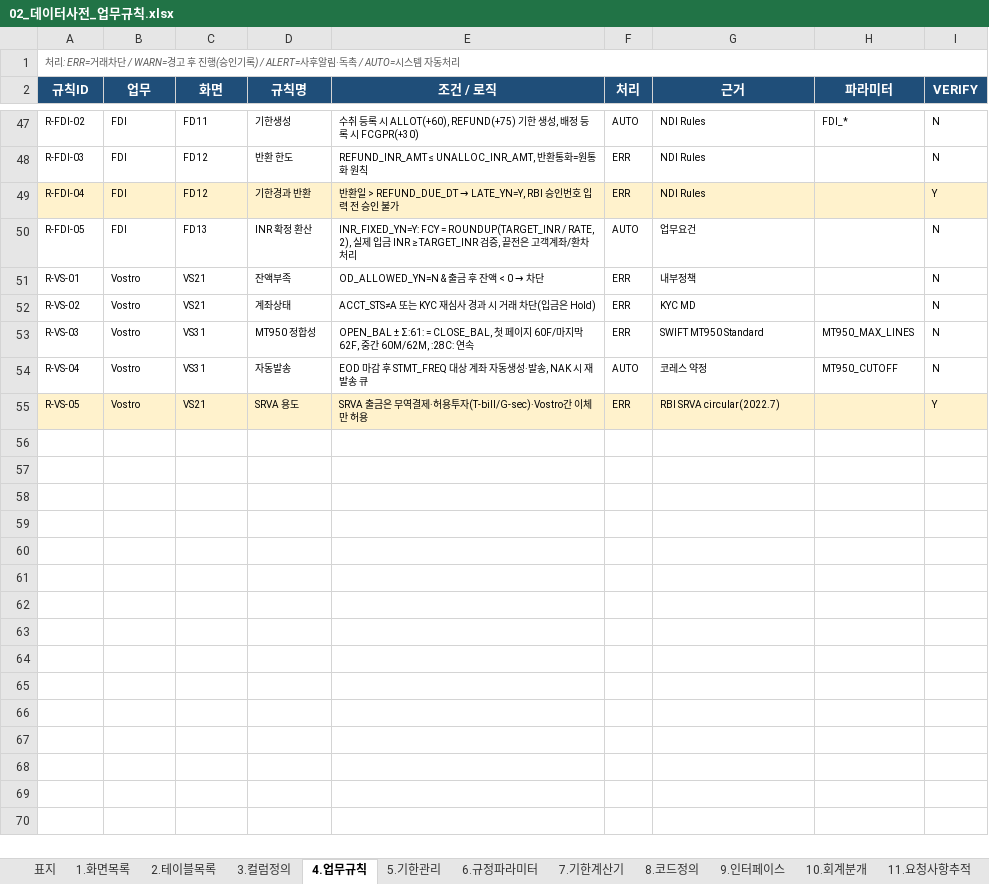
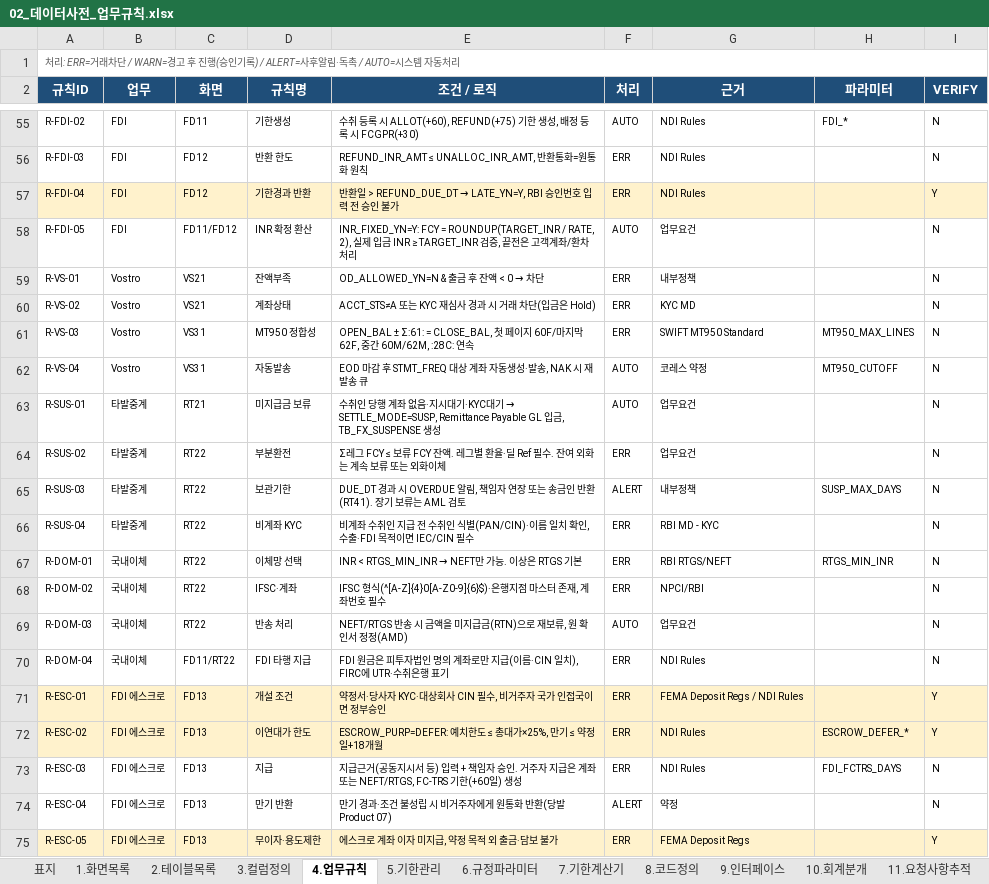
Before and after one commit to bellrubytiger-eng/Tradefinance, an Excel workbook: docs/02_데이터사전_업무규칙.xlsx, sheet 4.업무규칙, drawn as a sheet; only a part is shown, gaps mark what is left out; the shorter side is filled out with more unchanged rows; values as stored, in another font and other column widths than the file's, no borders; charts and pictures not drawn; addresses are those after the commit; the diff covers the shown part only; the diff names each change by its address in the sheet, - before the commit and + after, or states it on an @@ line.

```diff
--- a/docs/02_데이터사전_업무규칙.xlsx (sheet 4.업무규칙)
+++ b/docs/02_데이터사전_업무규칙.xlsx (sheet 4.업무규칙)
-C58 (화면): FD13
+C58 (화면): FD11/FD12
+row 63: R-SUS-01 | 타발중계 | RT21 | 미지급금 보류 | 수취인 당행 계좌 없음·지시대기·KYC대기 → SETTLE_MODE=SUSP, Remittance Payable GL 입금, TB_FX_SUSPENSE 생성 | AUTO | 업무요건 |  | N
+row 64: R-SUS-02 | 타발중계 | RT22 | 부분환전 | Σ레그 FCY ≤ 보류 FCY 잔액. 레그별 환율·딜 Ref 필수. 잔여 외화는 계속 보류 또는 외화이체 | ERR | 업무요건 |  | N
+row 65: R-SUS-03 | 타발중계 | RT22 | 보관기한 | DUE_DT 경과 시 OVERDUE 알림, 책임자 연장 또는 송금인 반환(RT41). 장기 보류는 AML 검토 | ALERT | 내부정책 | SUSP_MAX_DAYS | N
+row 66: R-SUS-04 | 타발중계 | RT22 | 비계좌 KYC | 비계좌 수취인 지급 전 수취인 식별(PAN/CIN)·이름 일치 확인, 수출·FDI 목적이면 IEC/CIN 필수 | ERR | RBI MD - KYC |  | N
+row 67: R-DOM-01 | 국내이체 | RT22 | 이체망 선택 | INR < RTGS_MIN_INR → NEFT만 가능. 이상은 RTGS 기본 | ERR | RBI RTGS/NEFT | RTGS_MIN_INR | N
+row 68: R-DOM-02 | 국내이체 | RT22 | IFSC·계좌 | IFSC 형식(^[A-Z]{4}0[A-Z0-9]{6}$)·은행지점 마스터 존재, 계좌번호 필수 | ERR | NPCI/RBI |  | N
+row 69: R-DOM-03 | 국내이체 | RT22 | 반송 처리 | NEFT/RTGS 반송 시 금액을 미지급금(RTN)으로 재보류, 원 확인서 정정(AMD) | AUTO | 업무요건 |  | N
+row 70: R-DOM-04 | 국내이체 | FD11/RT22 | FDI 타행 지급 | FDI 원금은 피투자법인 명의 계좌로만 지급(이름·CIN 일치), FIRC에 UTR·수취은행 표기 | ERR | NDI Rules |  | N
+row 71: R-ESC-01 | FDI 에스크로 | FD13 | 개설 조건 | 약정서·당사자 KYC·대상회사 CIN 필수, 비거주자 국가 인접국이면 정부승인 | ERR | FEMA Deposit Regs / NDI Rules |  | Y
+row 72: R-ESC-02 | FDI 에스크로 | FD13 | 이연대가 한도 | ESCROW_PURP=DEFER: 예치한도 ≤ 총대가×25%, 만기 ≤ 약정일+18개월 | ERR | NDI Rules | ESCROW_DEFER_* | Y
+row 73: R-ESC-03 | FDI 에스크로 | FD13 | 지급 | 지급근거(공동지시서 등) 입력 + 책임자 승인. 거주자 지급은 계좌 또는 NEFT/RTGS, FC-TRS 기한(+60일) 생성 | ERR | NDI Rules | FDI_FCTRS_DAYS | N
+row 74: R-ESC-04 | FDI 에스크로 | FD13 | 만기 반환 | 만기 경과·조건 불성립 시 비거주자에게 원통화 반환(당발 Product 07) | ALERT | 약정 |  | N
+row 75: R-ESC-05 | FDI 에스크로 | FD13 | 무이자·용도제한 | 에스크로 계좌 이자 미지급, 약정 목적 외 출금·담보 불가 | ERR | FEMA Deposit Regs |  | Y
```
Also changed, not shown: 56 added rows and 2 edited cells elsewhere in this sheet, sheet 3.컬럼정의, sheet 8.코드정의, sheet 6.규정파라미터, sheet 2.테이블목록, sheet 1.화면목록, sheet 9.인터페이스, 5 more sheets, other sheet tabs, charts or pictures, 15 other files.
